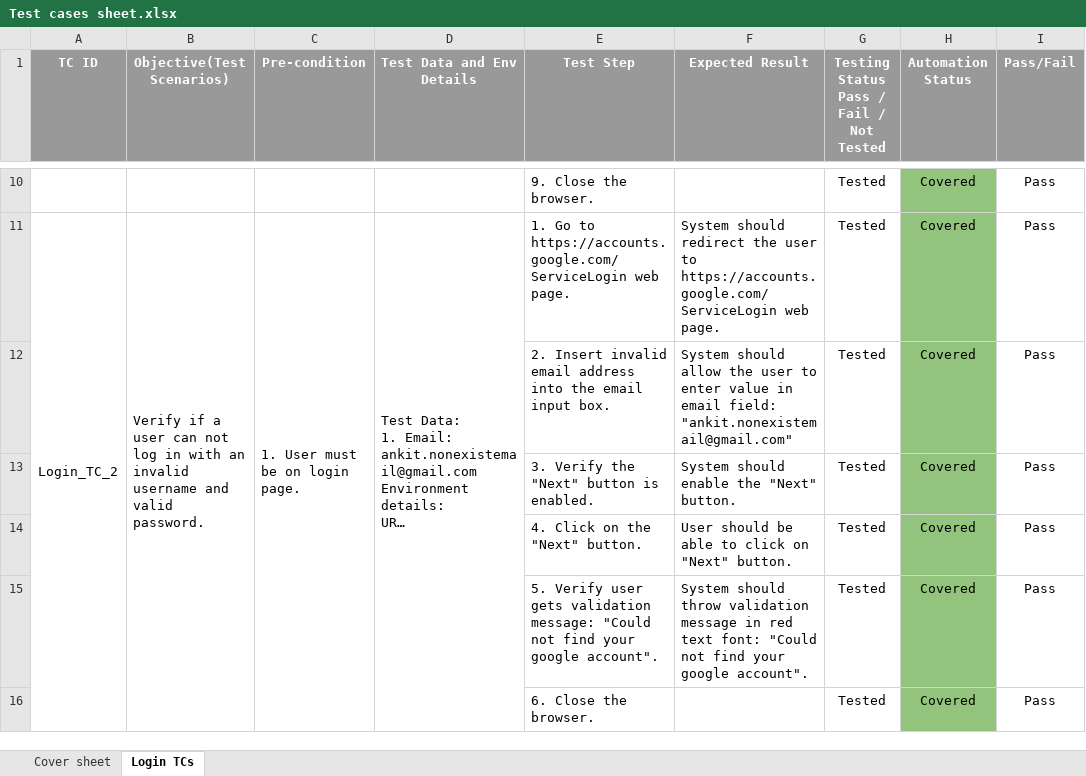
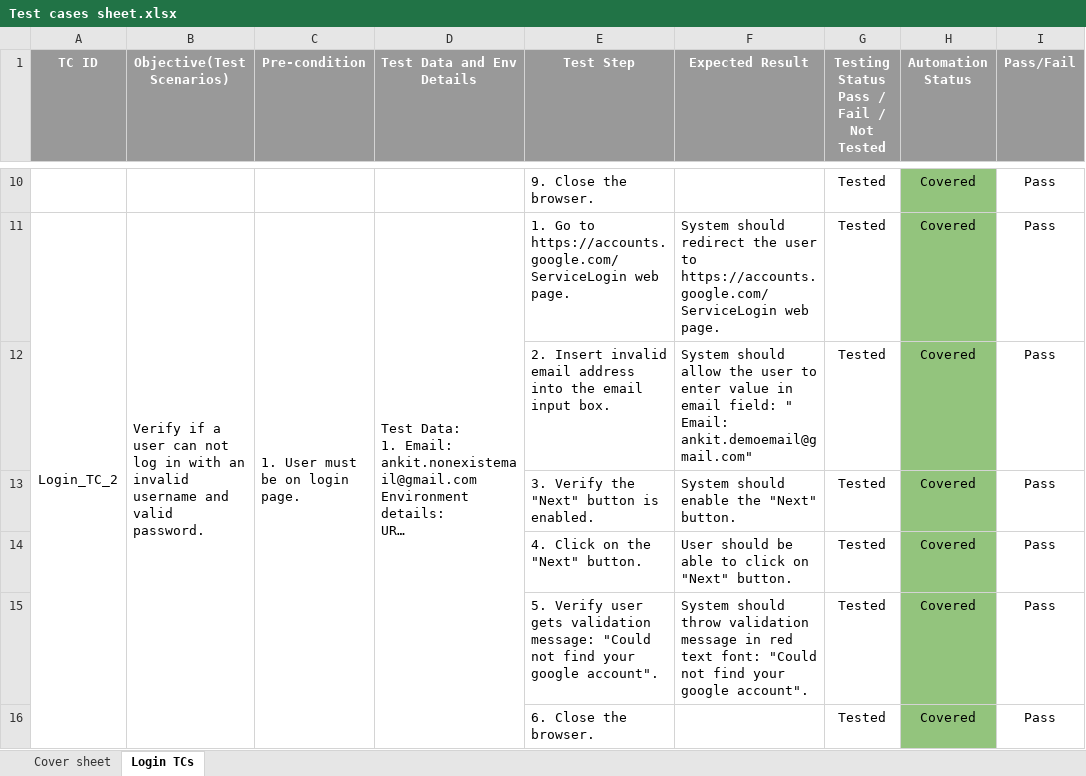
Before and after one commit to ankitpatelgit/InfoTrack, an Excel workbook: Test cases sheet.xlsx, sheet Login TCs, drawn as a sheet; only a part is shown, gaps mark what is left out; long unchanged cells end in …; values as stored, in another font and other column widths than the file's, no borders; charts and pictures and conditional formats not drawn; the diff covers the shown part only; the diff names each change by its address in the sheet, - before the commit and + after, or states it on an @@ line.

```diff
--- a/Test cases sheet.xlsx (sheet Login TCs)
+++ b/Test cases sheet.xlsx (sheet Login TCs)
-F12 (Expected Result): …email field: "ankit.nonexistemail@gmail.com"
+F12 (Expected Result): …email field: " Email: ankit.demoemail@gmail.com"
```
Also changed, not shown: 44 added rows, 4 removed rows and 4 edited cells elsewhere in this sheet.
